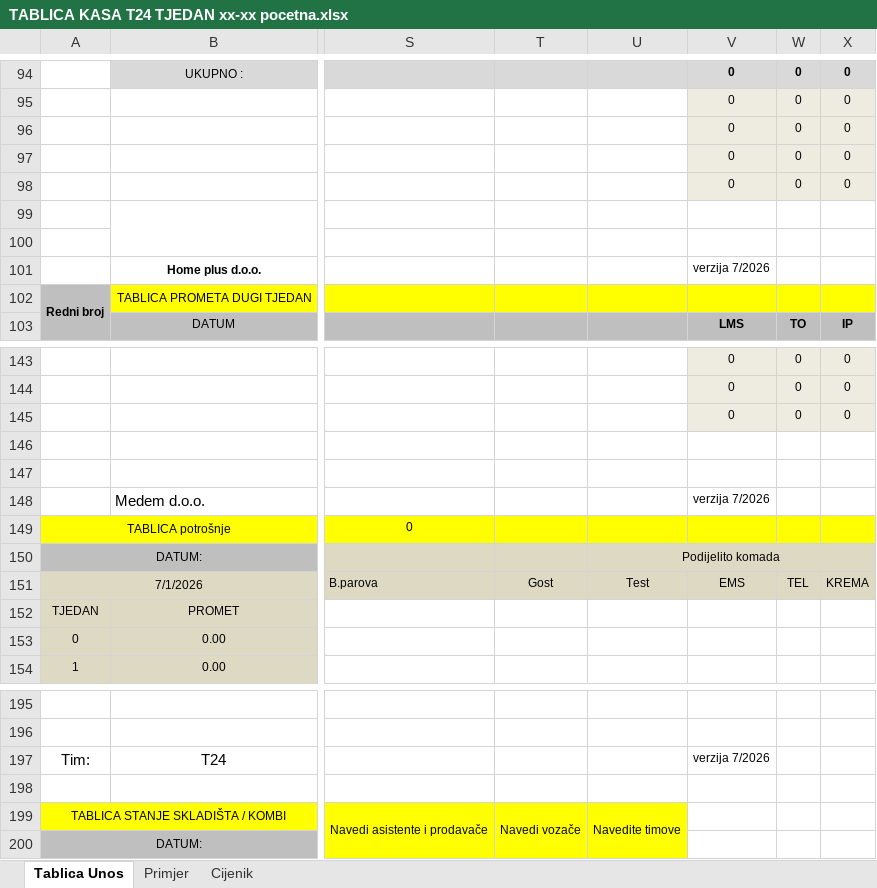
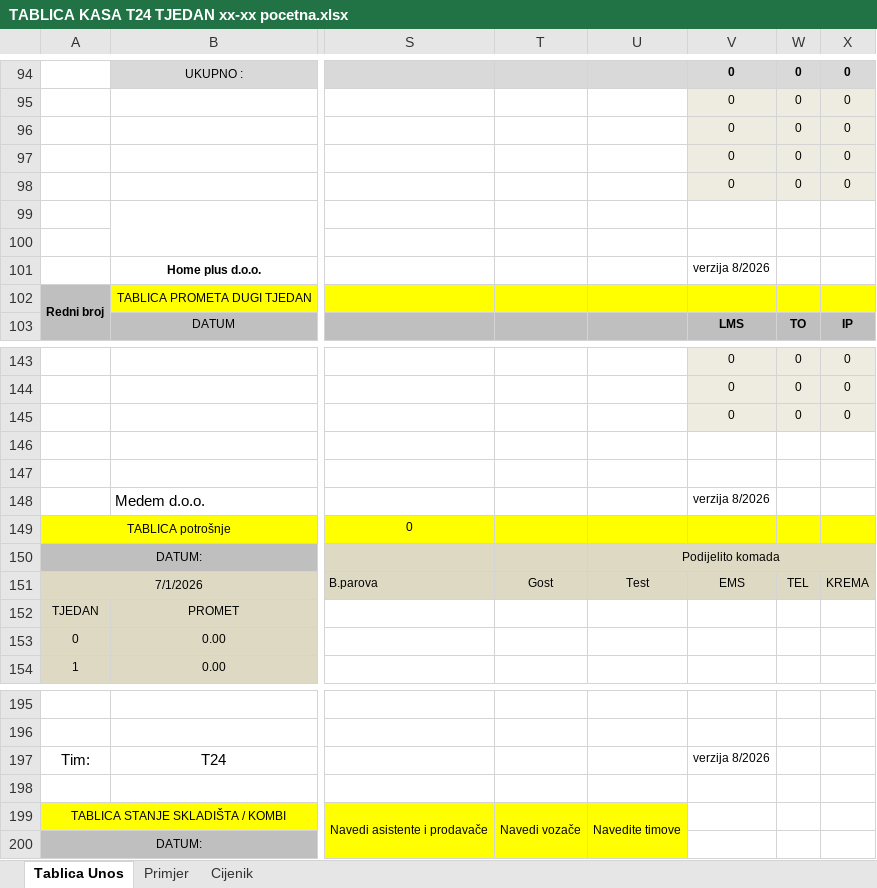
Before and after one commit to BetonOS4633/KalkulacijeGradjevina, an Excel workbook: Ostalo/TABLICA KASA T24 TJEDAN xx-xx pocetna.xlsx, sheet Tablica Unos, drawn as a sheet; only a part is shown, gaps mark what is left out; values as stored, in another font and other column widths than the file's, no borders; the diff covers the shown part only; the diff names each change by its address in the sheet, - before the commit and + after, or states it on an @@ line.

Commit message:
ispravak tablica

```diff
--- a/Ostalo/TABLICA KASA T24 TJEDAN xx-xx pocetna.xlsx (sheet Tablica Unos)
+++ b/Ostalo/TABLICA KASA T24 TJEDAN xx-xx pocetna.xlsx (sheet Tablica Unos)
-V101: verzija 7/2026
+V101: verzija 8/2026
-V148: verzija 7/2026
+V148: verzija 8/2026
-V197: verzija 7/2026
+V197: verzija 8/2026
```
Also changed, not shown: 1 added row, 2 removed rows, 7 edited cells and merged cells elsewhere in this sheet, formulas that keep their value, Ostalo/TABLICA CG Txx TJEDANI xx-xx početna.xlsx, Ostalo/TABLICA KASA T13 TJEDAN xx-xx pocetna.xlsx, 2 other files.
